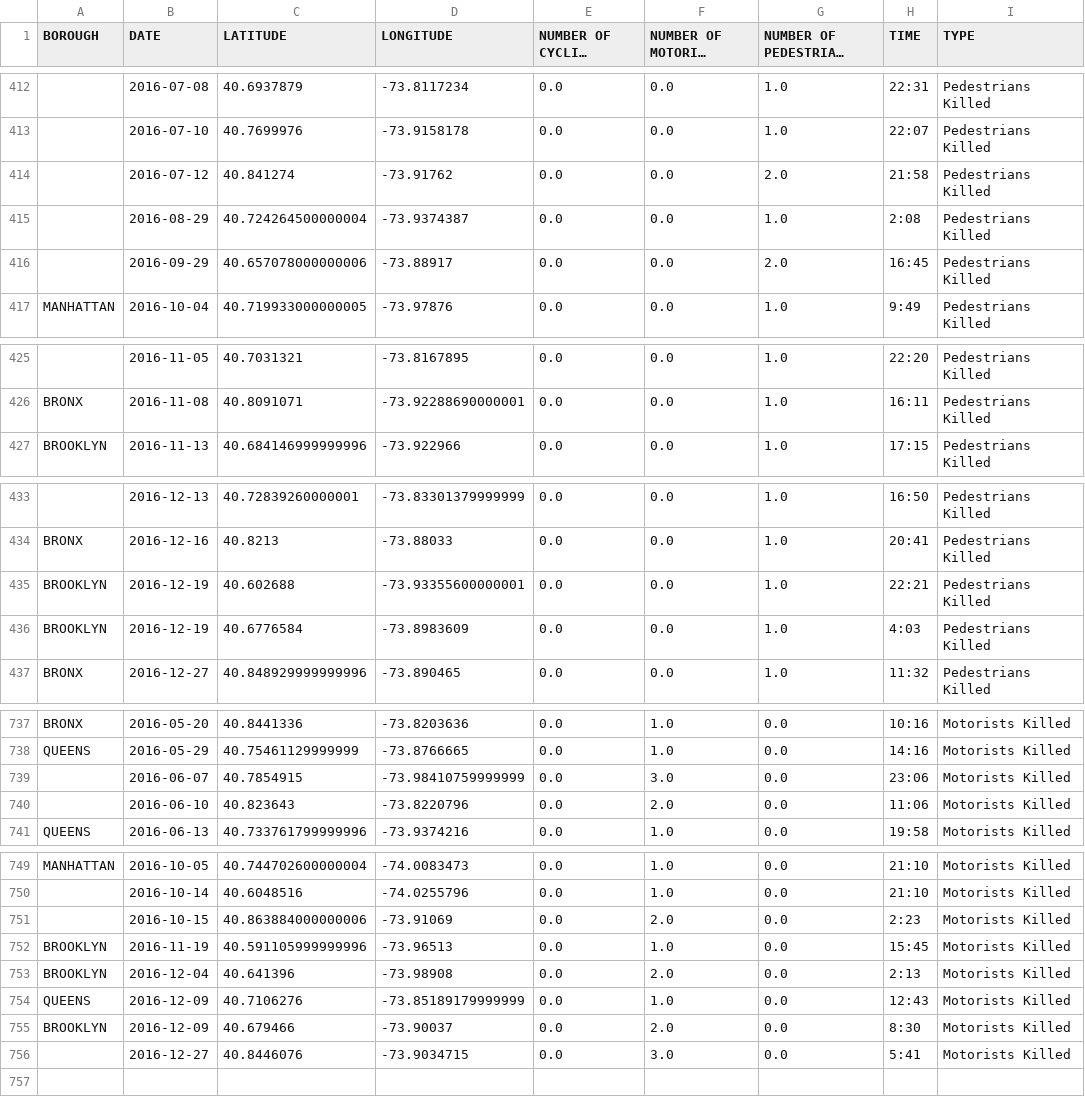
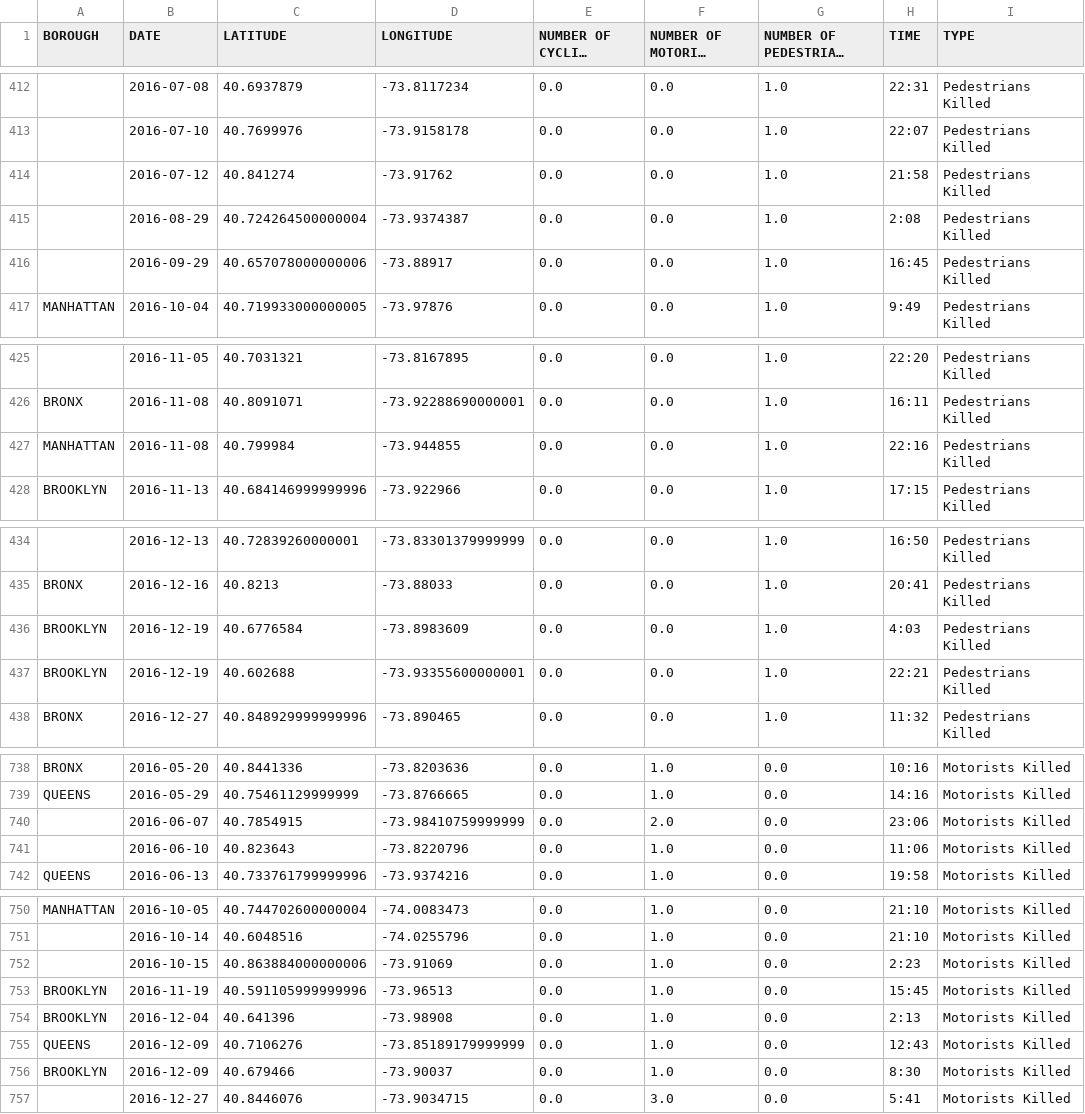
Before and after one commit to auygur/ExploratoryDataAnalysis-NyC_Accidents, a CSV file: data/Killed.csv, drawn as a sheet; only a part is shown, gaps mark what is left out; long unchanged cells end in …; addresses are those after the commit; the diff covers the shown part only; the diff names each change by its address in the sheet, - before the commit and + after, or states it on an @@ line.

Commit message:
upload data

```diff
--- a/data/Killed.csv
+++ b/data/Killed.csv
-G414 (NUMBER OF PEDESTRIANS KILLED): 2.0
+G414 (NUMBER OF PEDESTRIANS KILLED): 1.0
-G416 (NUMBER OF PEDESTRIANS KILLED): 2.0
+G416 (NUMBER OF PEDESTRIANS KILLED): 1.0
+row 427: MANHATTAN | 2016-11-08 | 40.799984 | -73.944855 | 0.0 | 0.0 | 1.0 | 22:16 | Pedestrians Killed
-F740 (NUMBER OF MOTORIST KILLED): 3.0
+F740 (NUMBER OF MOTORIST KILLED): 2.0
-F741 (NUMBER OF MOTORIST KILLED): 2.0
+F741 (NUMBER OF MOTORIST KILLED): 1.0
-F752 (NUMBER OF MOTORIST KILLED): 2.0
+F752 (NUMBER OF MOTORIST KILLED): 1.0
-F754 (NUMBER OF MOTORIST KILLED): 2.0
+F754 (NUMBER OF MOTORIST KILLED): 1.0
-F756 (NUMBER OF MOTORIST KILLED): 2.0
+F756 (NUMBER OF MOTORIST KILLED): 1.0
```
Also changed, not shown: 1 moved row elsewhere in this file, 2 other files.
